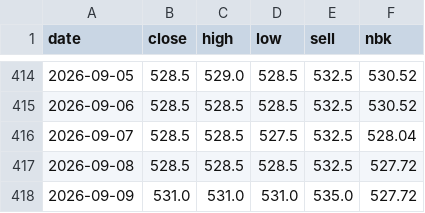
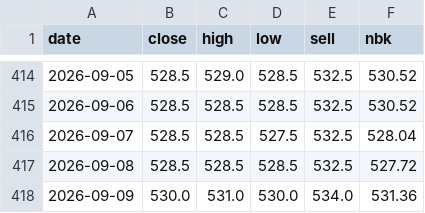
Before and after one commit to saiganym/eur-kzt-watch, a CSV file: data/rates.csv, drawn as a sheet; only a part is shown, gaps mark what is left out.

```diff
--- a/data/rates.csv
+++ b/data/rates.csv
@@ -417,2 +417,2 @@ date,close,high,low,sell,nbk
 2026-09-08,528.5,528.5,528.5,532.5,527.72
-2026-09-09,531.0,531.0,531.0,535.0,527.72
+2026-09-09,530.0,531.0,530.0,534.0,531.36
```
Also changed, not shown: 3 other files.
